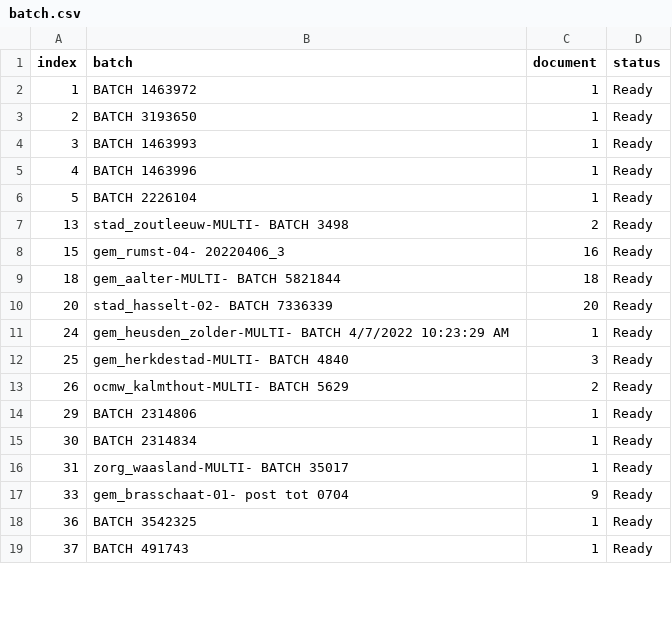
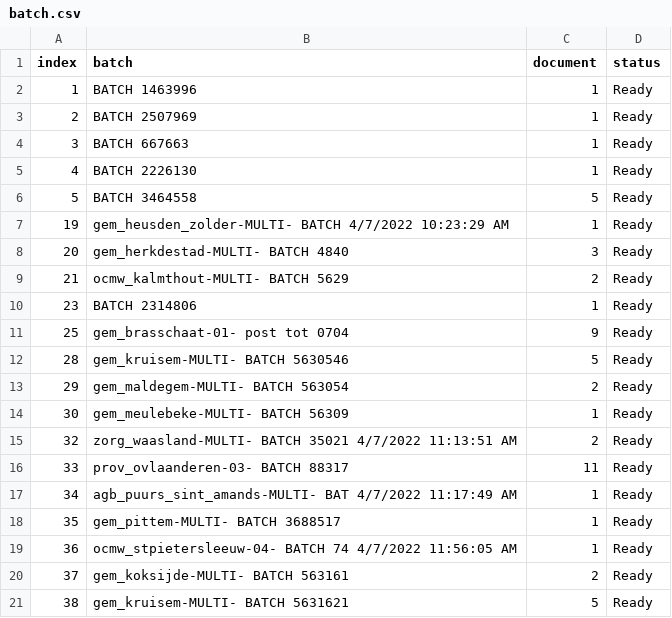
Before and after one commit to harivonyR/puppeteer-webscrap-app, a CSV file: public/assets/batch.csv, drawn as a sheet; only a part is shown; the diff covers the shown part only.

```diff
--- a/public/assets/batch.csv
+++ b/public/assets/batch.csv
@@ -1,19 +1,21 @@
 index,batch,document,status
-1,BATCH 1463972,1,Ready
-2,BATCH 3193650,1,Ready
-3,BATCH 1463993,1,Ready
-4,BATCH 1463996,1,Ready
-5,BATCH 2226104,1,Ready
-13,stad_zoutleeuw-MULTI- BATCH 3498,2,Ready
-15,gem_rumst-04- 20220406_3,16,Ready
-18,gem_aalter-MULTI- BATCH 5821844,18,Ready
-20,stad_hasselt-02- BATCH 7336339,20,Ready
-24,gem_heusden_zolder-MULTI- BATCH 4/7/2022 10:23:29 AM,1,Ready
-25,gem_herkdestad-MULTI- BATCH 4840,3,Ready
-26,ocmw_kalmthout-MULTI- BATCH 5629,2,Ready
-29,BATCH 2314806,1,Ready
-30,BATCH 2314834,1,Ready
-31,zorg_waasland-MULTI- BATCH 35017,1,Ready
-33,gem_brasschaat-01- post tot 0704,9,Ready
-36,BATCH 3542325,1,Ready
-37,BATCH 491743,1,Ready
+1,BATCH 1463996,1,Ready
+2,BATCH 2507969,1,Ready
+3,BATCH 667663,1,Ready
+4,BATCH 2226130,1,Ready
+5,BATCH 3464558,5,Ready
+19,gem_heusden_zolder-MULTI- BATCH 4/7/2022 10:23:29 AM,1,Ready
+20,gem_herkdestad-MULTI- BATCH 4840,3,Ready
+21,ocmw_kalmthout-MULTI- BATCH 5629,2,Ready
+23,BATCH 2314806,1,Ready
+25,gem_brasschaat-01- post tot 0704,9,Ready
+28,gem_kruisem-MULTI- BATCH 5630546,5,Ready
+29,gem_maldegem-MULTI- BATCH 563054,2,Ready
+30,gem_meulebeke-MULTI- BATCH 56309,1,Ready
+32,zorg_waasland-MULTI- BATCH 35021 4/7/2022 11:13:51 AM,2,Ready
+33,prov_ovlaanderen-03- BATCH 88317,11,Ready
+34,agb_puurs_sint_amands-MULTI- BAT 4/7/2022 11:17:49 AM,1,Ready
+35,gem_pittem-MULTI- BATCH 3688517,1,Ready
+36,ocmw_stpietersleeuw-04- BATCH 74 4/7/2022 11:56:05 AM,1,Ready
+37,gem_koksijde-MULTI- BATCH 563161,2,Ready
+38,gem_kruisem-MULTI- BATCH 5631621,5,Ready
```
Also changed, not shown: 111 edited cells elsewhere in this file, 6 other files.
